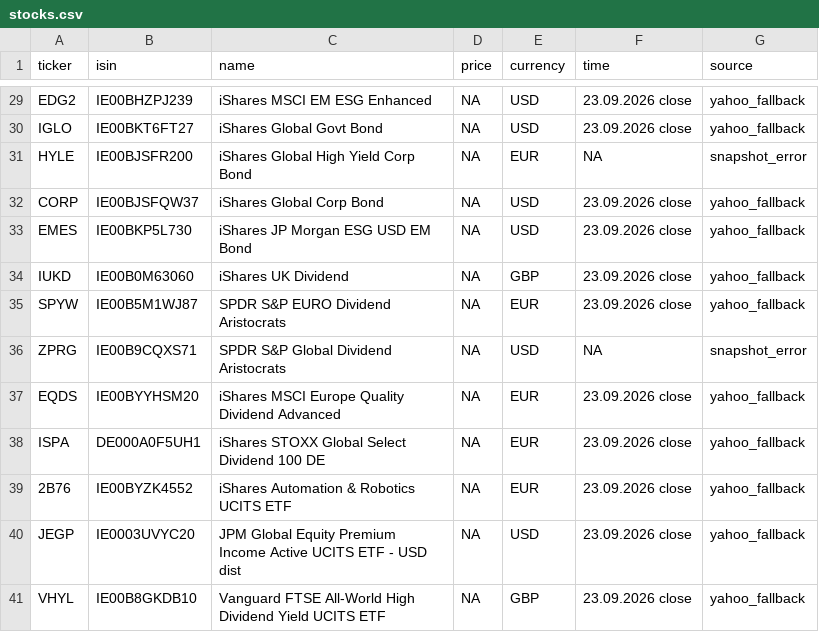
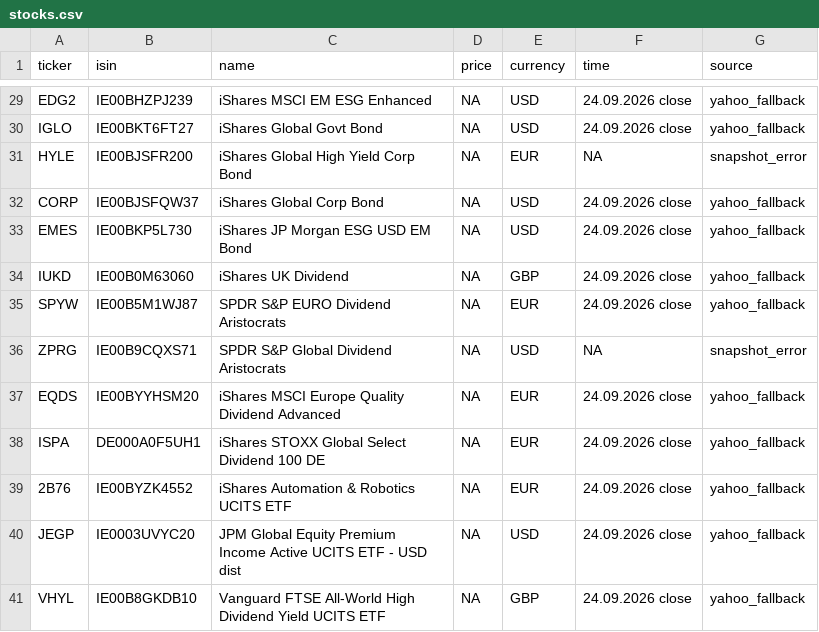
Before and after one commit to RadimTol/Akcie, a CSV file: stocks.csv, drawn as a sheet; only a part is shown, gaps mark what is left out; the diff covers the shown part only.

```diff
--- a/stocks.csv
+++ b/stocks.csv
@@ -29,13 +29,13 @@
-"EDG2","IE00BHZPJ239","iShares MSCI EM ESG Enhanced",NA,"USD","23.09.2026 close","yahoo_fallback"
-"IGLO","IE00BKT6FT27","iShares Global Govt Bond",NA,"USD","23.09.2026 close","yahoo_fallback"
+"EDG2","IE00BHZPJ239","iShares MSCI EM ESG Enhanced",NA,"USD","24.09.2026 close","yahoo_fallback"
+"IGLO","IE00BKT6FT27","iShares Global Govt Bond",NA,"USD","24.09.2026 close","yahoo_fallback"
 "HYLE","IE00BJSFR200","iShares Global High Yield Corp Bond",NA,"EUR",NA,"snapshot_error"
-"CORP","IE00BJSFQW37","iShares Global Corp Bond",NA,"USD","23.09.2026 close","yahoo_fallback"
-"EMES","IE00BKP5L730","iShares JP Morgan ESG USD EM Bond",NA,"USD","23.09.2026 close","yahoo_fallback"
-"IUKD","IE00B0M63060","iShares UK Dividend",NA,"GBP","23.09.2026 close","yahoo_fallback"
-"SPYW","IE00B5M1WJ87","SPDR S&P EURO Dividend Aristocrats",NA,"EUR","23.09.2026 close","yahoo_fallback"
+"CORP","IE00BJSFQW37","iShares Global Corp Bond",NA,"USD","24.09.2026 close","yahoo_fallback"
+"EMES","IE00BKP5L730","iShares JP Morgan ESG USD EM Bond",NA,"USD","24.09.2026 close","yahoo_fallback"
+"IUKD","IE00B0M63060","iShares UK Dividend",NA,"GBP","24.09.2026 close","yahoo_fallback"
+"SPYW","IE00B5M1WJ87","SPDR S&P EURO Dividend Aristocrats",NA,"EUR","24.09.2026 close","yahoo_fallback"
 "ZPRG","IE00B9CQXS71","SPDR S&P Global Dividend Aristocrats",NA,"USD",NA,"snapshot_error"
-"EQDS","IE00BYYHSM20","iShares MSCI Europe Quality Dividend Advanced",NA,"EUR","23.09.2026 close","yahoo_fallback"
-"ISPA","DE000A0F5UH1","iShares STOXX Global Select Dividend 100 DE",NA,"EUR","23.09.2026 close","yahoo_fallback"
-"2B76","IE00BYZK4552","iShares Automation & Robotics UCITS ETF",NA,"EUR","23.09.2026 close","yahoo_fallback"
-"JEGP","IE0003UVYC20","JPM Global Equity Premium Income Active UCITS ETF - USD dist",NA,"USD","23.09.2026 close","yahoo_fallback"
-"VHYL","IE00B8GKDB10","Vanguard FTSE All-World High Dividend Yield UCITS ETF",NA,"GBP","23.09.2026 close","yahoo_fallback"
+"EQDS","IE00BYYHSM20","iShares MSCI Europe Quality Dividend Advanced",NA,"EUR","24.09.2026 close","yahoo_fallback"
+"ISPA","DE000A0F5UH1","iShares STOXX Global Select Dividend 100 DE",NA,"EUR","24.09.2026 close","yahoo_fallback"
+"2B76","IE00BYZK4552","iShares Automation & Robotics UCITS ETF",NA,"EUR","24.09.2026 close","yahoo_fallback"
+"JEGP","IE0003UVYC20","JPM Global Equity Premium Income Active UCITS ETF - USD dist",NA,"USD","24.09.2026 close","yahoo_fallback"
+"VHYL","IE00B8GKDB10","Vanguard FTSE All-World High Dividend Yield UCITS ETF",NA,"GBP","24.09.2026 close","yahoo_fallback"
```
Also changed, not shown: 47 edited cells elsewhere in this file, stocks_history_30d.csv.
